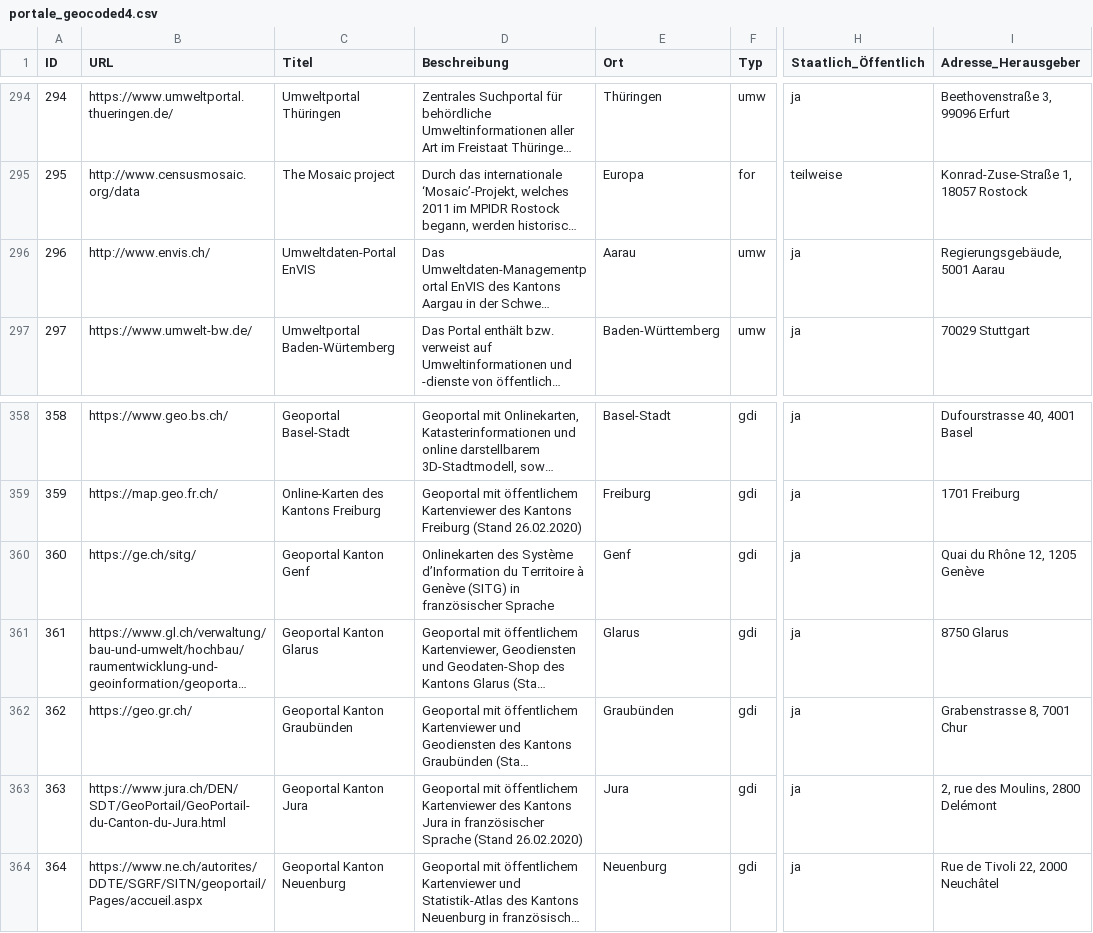
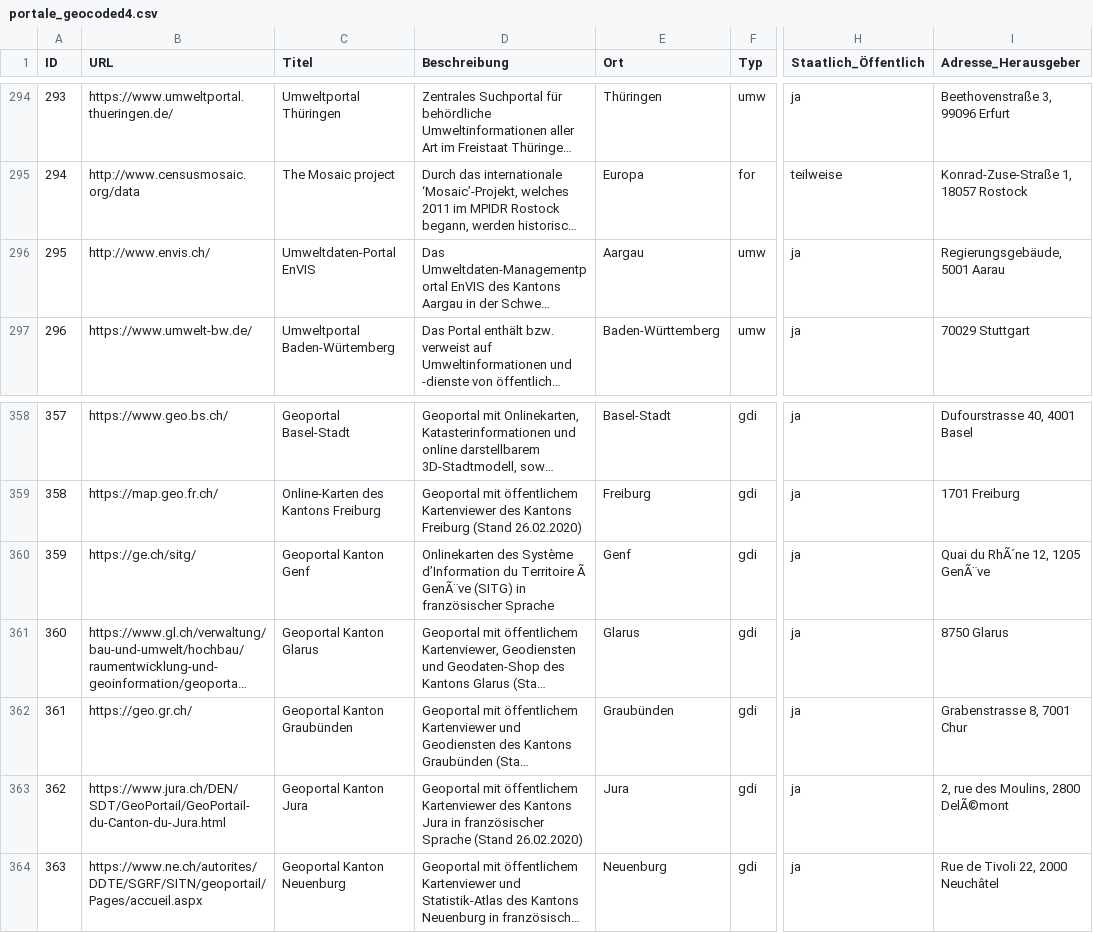
Before and after one commit to opengeoedu/opengeoedu.github.io, a CSV file: data/portale_geocoded4.csv, drawn as a sheet; only a part is shown, gaps mark what is left out; long unchanged cells end in …; the diff covers the shown part only; the diff names each change by its address in the sheet, - before the commit and + after, or states it on an @@ line.

```diff
--- a/data/portale_geocoded4.csv
+++ b/data/portale_geocoded4.csv
@@ column A (ID) renumbered between rows 28 and 375 @@
-E296 (Ort): Aarau
+E296 (Ort): Aargau
-D360 (Beschreibung): …du Territoire à Genève (SITG) in…
+D360 (Beschreibung): …du Territoire Ã GenÃ¨ve (SITG) in…
-I360 (Adresse_Herausgeber): Quai du Rhône 12, 1205 Genève
+I360 (Adresse_Herausgeber): Quai du RhÃ´ne 12, 1205 GenÃ¨ve
-I363 (Adresse_Herausgeber): 2, rue des Moulins, 2800 Delémont
+I363 (Adresse_Herausgeber): 2, rue des Moulins, 2800 DelÃ©mont
```
Also changed, not shown: 12 added rows and 6 edited cells elsewhere in this file.
